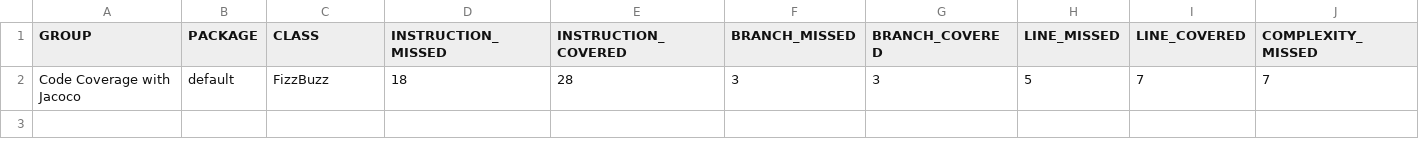
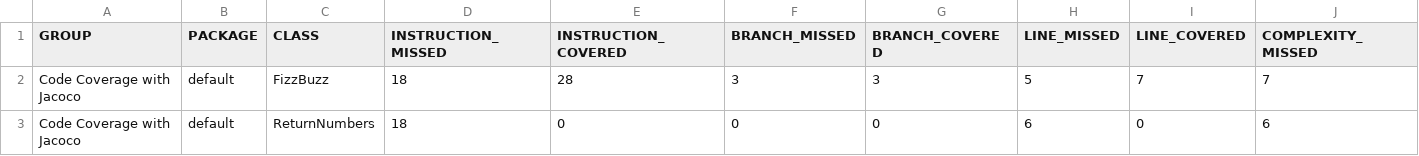
Before and after one commit to riyazhy168/code-coverage-jacoco, a CSV file: target/my-reports/jacoco.csv, drawn as a sheet; only a part is shown; rows hold the shown columns only; the diff names each change by its address in the sheet, - before the commit and + after, or states it on an @@ line.

```diff
--- a/target/my-reports/jacoco.csv
+++ b/target/my-reports/jacoco.csv
+row 3: Code Coverage with Jacoco | default | ReturnNumbers | 18 | 0 | 0 | 0 | 6 | 0 | 6
```
Also changed, not shown: target/site/jacoco/jacoco.csv, 22 other files.
